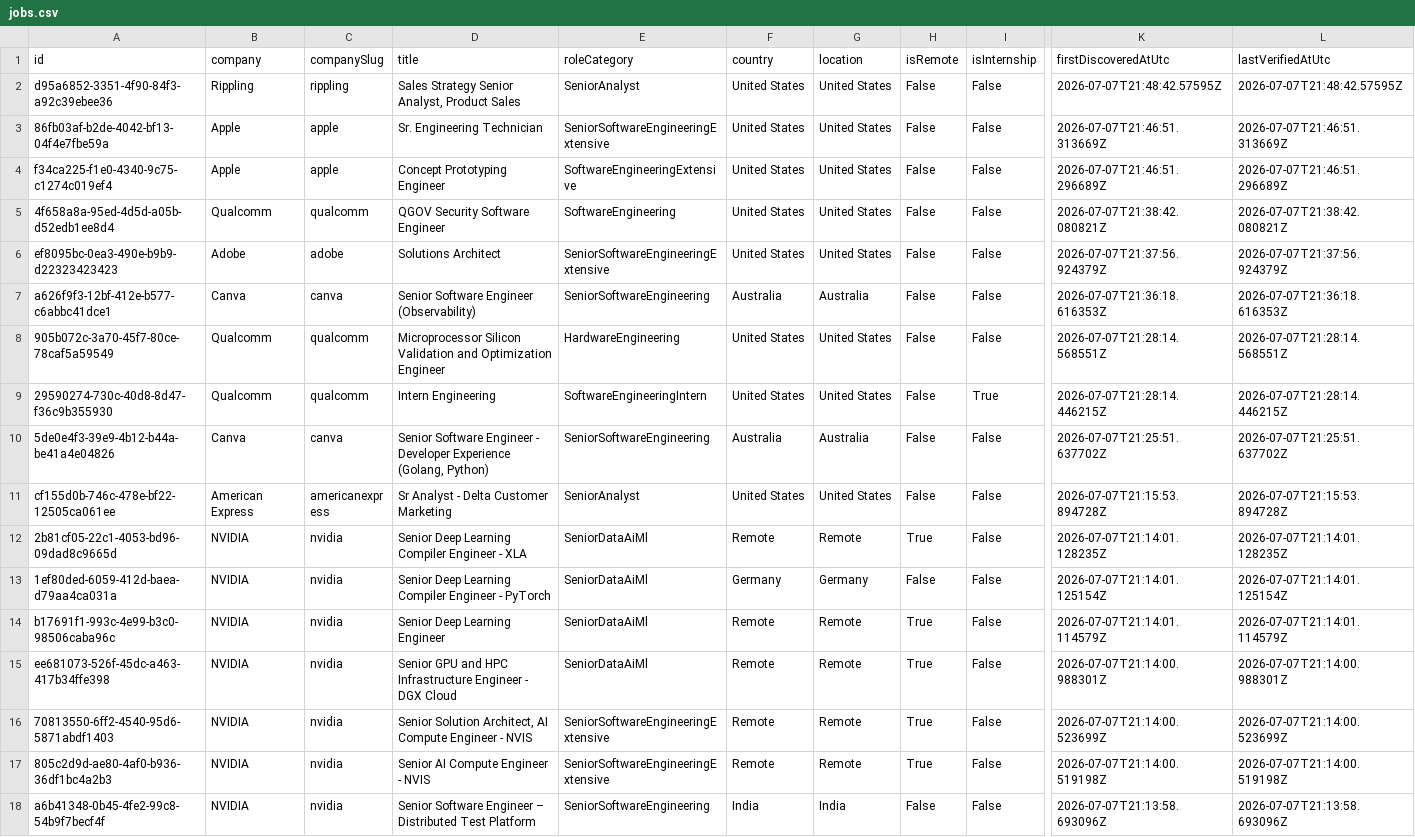
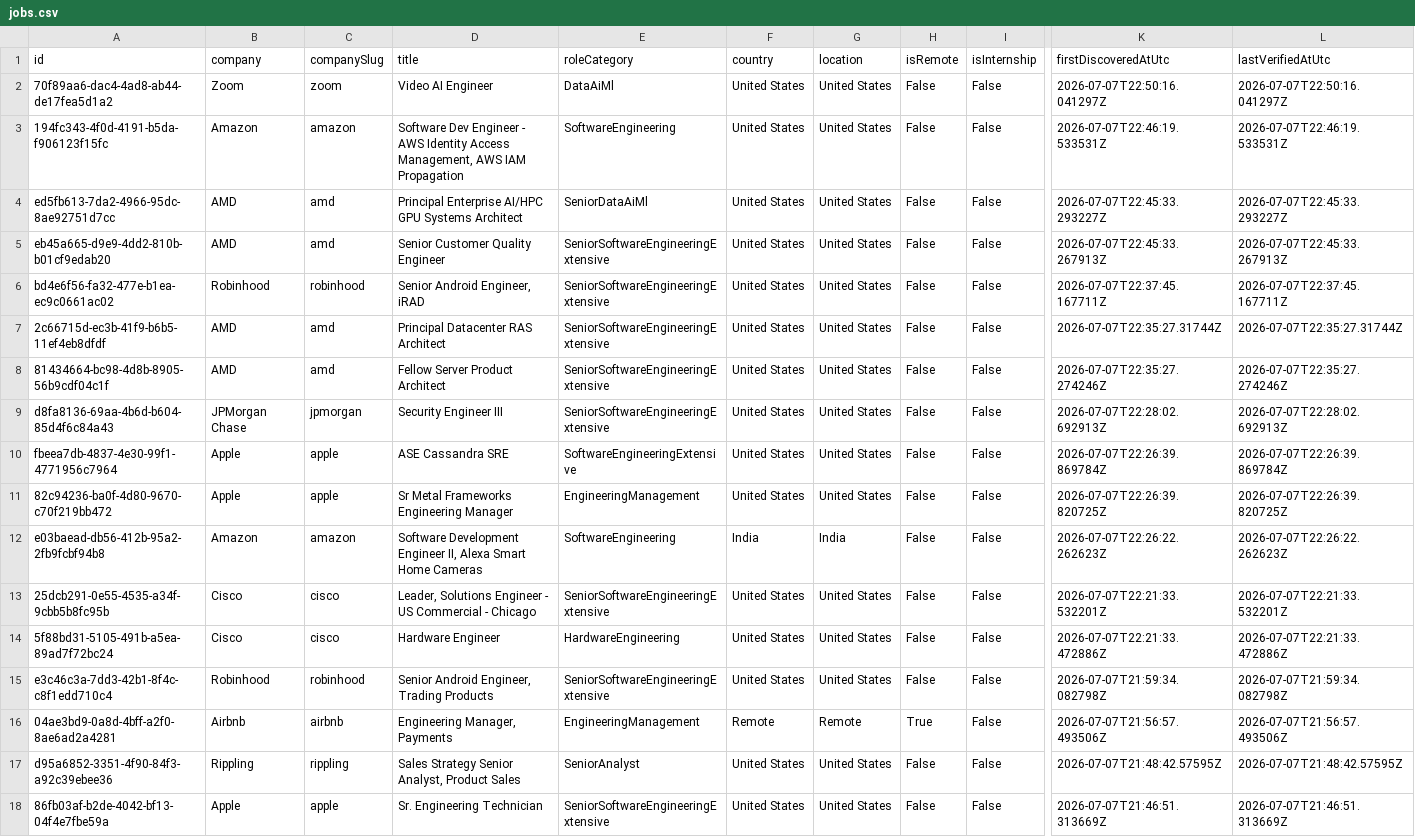
Before and after one commit to ScoutJob/scoutjob-tech-jobs, a CSV file: data/jobs.csv, drawn as a sheet; only a part is shown, gaps mark what is left out; the shorter side is filled out with more unchanged rows; rows hold the shown columns only; the diff names each change by its address in the sheet, - before the commit and + after, or states it on an @@ line.

```diff
--- a/data/jobs.csv
+++ b/data/jobs.csv
+row 2: 70f89aa6-dac4-4ad8-ab44-de17fea5d1a2 | Zoom | zoom | Video AI Engineer | DataAiMl | United States | United States | False | False | 2026-07-07T22:50:16.041297Z | 2026-07-07T22:50:16.041297Z
+row 3: 194fc343-4f0d-4191-b5da-f906123f15fc | Amazon | amazon | Software Dev Engineer - AWS Identity Access Management, AWS IAM Propagation | SoftwareEngineering | United States | United States | False | False | 2026-07-07T22:46:19.533531Z | 2026-07-07T22:46:19.533531Z
+row 4: ed5fb613-7da2-4966-95dc-8ae92751d7cc | AMD | amd | Principal Enterprise AI/HPC GPU Systems Architect | SeniorDataAiMl | United States | United States | False | False | 2026-07-07T22:45:33.293227Z | 2026-07-07T22:45:33.293227Z
+row 5: eb45a665-d9e9-4dd2-810b-b01cf9edab20 | AMD | amd | Senior Customer Quality Engineer | SeniorSoftwareEngineeringExtensive | United States | United States | False | False | 2026-07-07T22:45:33.267913Z | 2026-07-07T22:45:33.267913Z
+row 6: bd4e6f56-fa32-477e-b1ea-ec9c0661ac02 | Robinhood | robinhood | Senior Android Engineer, iRAD | SeniorSoftwareEngineeringExtensive | United States | United States | False | False | 2026-07-07T22:37:45.167711Z | 2026-07-07T22:37:45.167711Z
+row 7: 2c66715d-ec3b-41f9-b6b5-11ef4eb8dfdf | AMD | amd | Principal Datacenter RAS Architect | SeniorSoftwareEngineeringExtensive | United States | United States | False | False | 2026-07-07T22:35:27.31744Z | 2026-07-07T22:35:27.31744Z
+row 8: 81434664-bc98-4d8b-8905-56b9cdf04c1f | AMD | amd | Fellow Server Product Architect | SeniorSoftwareEngineeringExtensive | United States | United States | False | False | 2026-07-07T22:35:27.274246Z | 2026-07-07T22:35:27.274246Z
+row 9: d8fa8136-69aa-4b6d-b604-85d4f6c84a43 | JPMorgan Chase | jpmorgan | Security Engineer III | SeniorSoftwareEngineeringExtensive | United States | United States | False | False | 2026-07-07T22:28:02.692913Z | 2026-07-07T22:28:02.692913Z
+row 10: fbeea7db-4837-4e30-99f1-4771956c7964 | Apple | apple | ASE Cassandra SRE | SoftwareEngineeringExtensive | United States | United States | False | False | 2026-07-07T22:26:39.869784Z | 2026-07-07T22:26:39.869784Z
+row 11: 82c94236-ba0f-4d80-9670-c70f219bb472 | Apple | apple | Sr Metal Frameworks Engineering Manager | EngineeringManagement | United States | United States | False | False | 2026-07-07T22:26:39.820725Z | 2026-07-07T22:26:39.820725Z
+row 12: e03baead-db56-412b-95a2-2fb9fcbf94b8 | Amazon | amazon | Software Development Engineer II, Alexa Smart Home Cameras | SoftwareEngineering | India | India | False | False | 2026-07-07T22:26:22.262623Z | 2026-07-07T22:26:22.262623Z
+row 13: 25dcb291-0e55-4535-a34f-9cbb5b8fc95b | Cisco | cisco | Leader, Solutions Engineer - US Commercial - Chicago | SeniorSoftwareEngineeringExtensive | United States | United States | False | False | 2026-07-07T22:21:33.532201Z | 2026-07-07T22:21:33.532201Z
+row 14: 5f88bd31-5105-491b-a5ea-89ad7f72bc24 | Cisco | cisco | Hardware Engineer | HardwareEngineering | United States | United States | False | False | 2026-07-07T22:21:33.472886Z | 2026-07-07T22:21:33.472886Z
+row 15: e3c46c3a-7dd3-42b1-8f4c-c8f1edd710c4 | Robinhood | robinhood | Senior Android Engineer, Trading Products | SeniorSoftwareEngineeringExtensive | United States | United States | False | False | 2026-07-07T21:59:34.082798Z | 2026-07-07T21:59:34.082798Z
+row 16: 04ae3bd9-0a8d-4bff-a2f0-8ae6ad2a4281 | Airbnb | airbnb | Engineering Manager, Payments | EngineeringManagement | Remote | Remote | True | False | 2026-07-07T21:56:57.493506Z | 2026-07-07T21:56:57.493506Z
```
Also changed, not shown: docs/data/jobs.csv, 3 other files.
